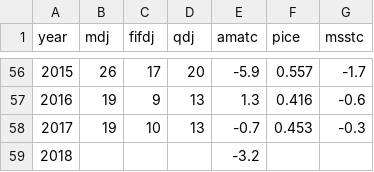
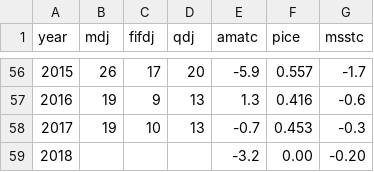
Before and after one commit to amoeba/2018-yukon-forecasting, a CSV file: data/yukon.csv, drawn as a sheet; only a part is shown, gaps mark what is left out.

```diff
--- a/data/yukon.csv
+++ b/data/yukon.csv
@@ -58,2 +58,2 @@ year,mdj,fifdj,qdj,amatc,pice,msstc
 2017,19,10,13,-0.7,0.453,-0.3
-2018,,,,-3.2,,
+2018,,,,-3.2,0.00,-0.20
```
Also changed, not shown: 14 other files.
